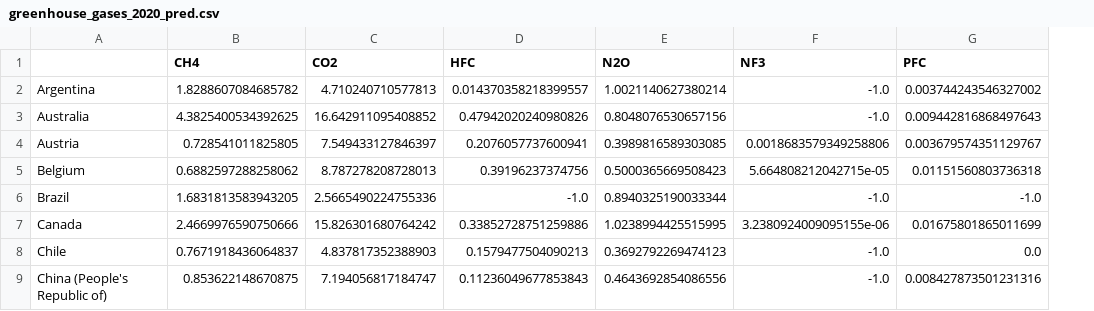
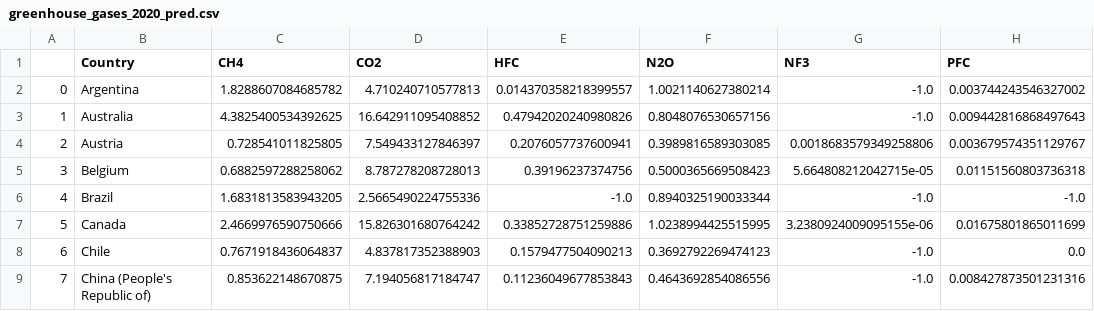
Before and after one commit to MarkusKiesel93/DOPPThreatenedSpecies, a CSV file: data/OECD/greenhouse_gases_2020_pred.csv, drawn as a sheet; only a part is shown; addresses are those after the commit; the diff names each change by its address in the sheet, - before the commit and + after, or states it on an @@ line.

Commit message:
add greenhouse gases to data merge

```diff
--- a/data/OECD/greenhouse_gases_2020_pred.csv
+++ b/data/OECD/greenhouse_gases_2020_pred.csv
+column A, rows 2-9: 0 | 1 | 2 | 3 | 4 | 5 | 6 | 7
-B1: (empty)
+B1: Country
```
Also changed, not shown: 2 other files.
